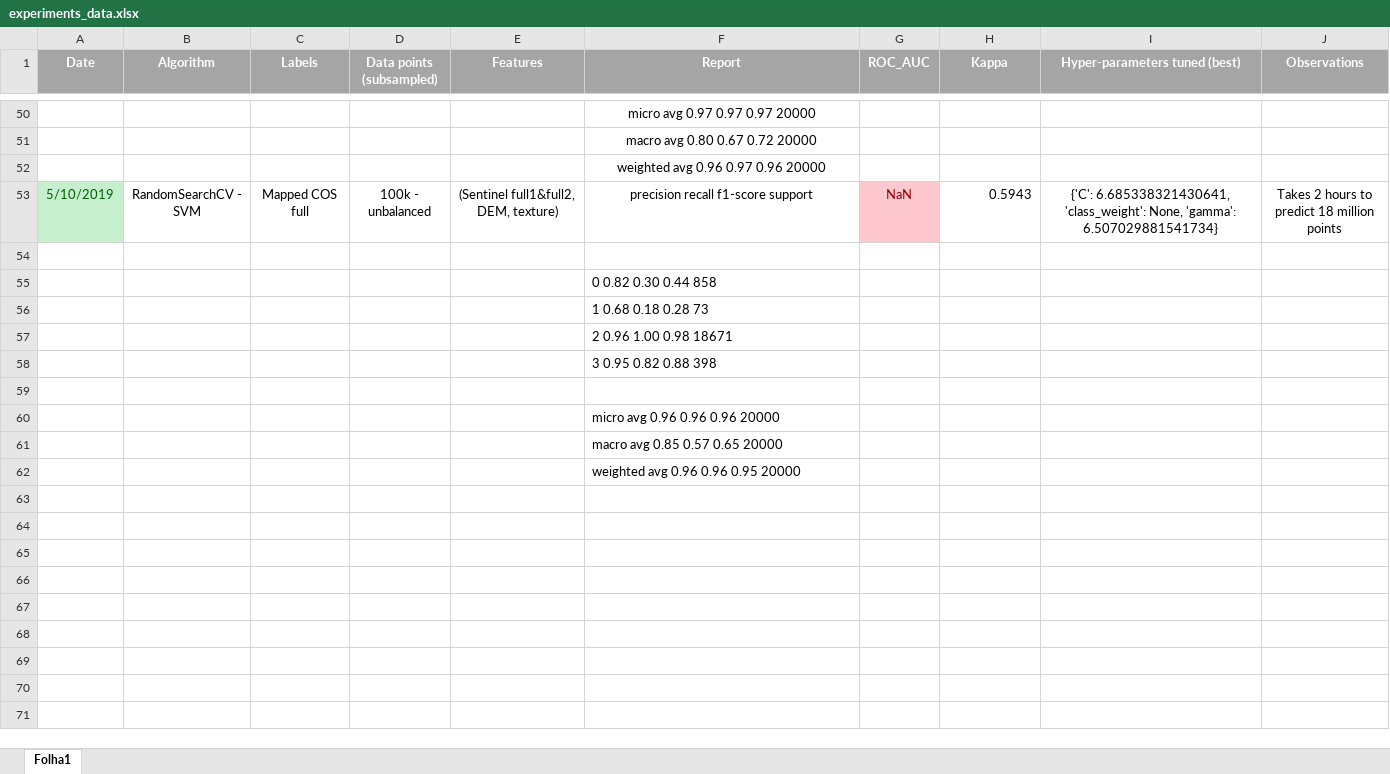
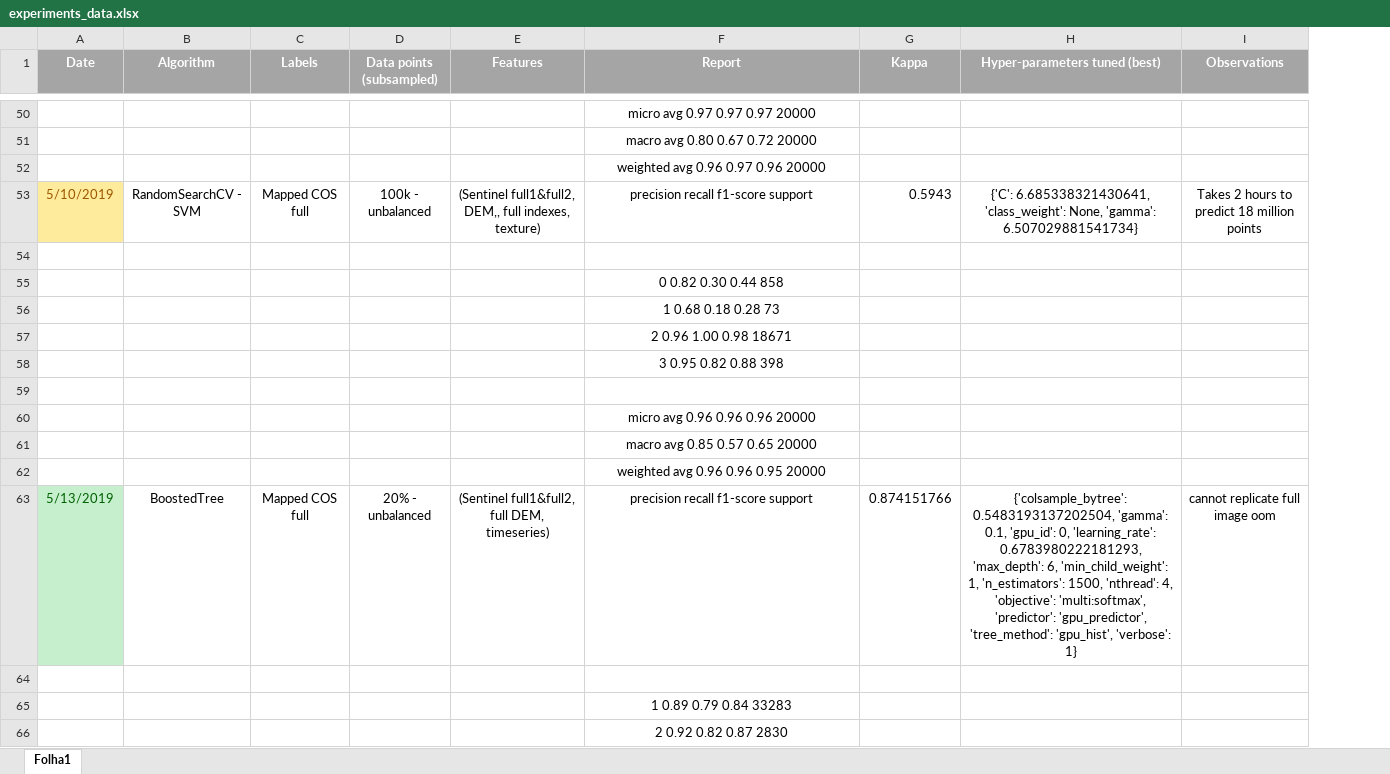
Before and after one commit to iamnives/AA-remotesensing-artificial-structures, an Excel workbook: experiments/experiments_data.xlsx, sheet Folha1, drawn as a sheet; only a part is shown, gaps mark what is left out; values as stored, in another font and other column widths than the file's, no borders; removed rows and columns are numbered as before the commit, all else as after; the diff covers the shown part only; the diff names each change by its address in the sheet, - before the commit and + after, or states it on an @@ line.

Commit message:
added boosted timseries experiment data

```diff
--- a/experiments/experiments_data.xlsx (sheet Folha1)
+++ b/experiments/experiments_data.xlsx (sheet Folha1)
-column G (ROC_AUC), row 53: NaN
@@ A53 fill: #C6EFCE → #FFEB9C, text colour: #006100 → #9C5700 @@
-E53 (Features): (Sentinel full1&full2, DEM, texture)
+E53 (Features): (Sentinel full1&full2, DEM,, full indexes, texture)
-F55:F58 alignment: left
+F55:F58 alignment: center
-F60:F62 alignment: left
+F60:F62 alignment: center
+row 63: 5/13/2019 | BoostedTree | Mapped COS full | 20% - unbalanced | (Sentinel full1&full2, full DEM, timeseries) | precision recall f1-score support | 0.874151766 | {'colsample_bytree': 0.5483193137202504, 'gamma': 0.1, 'gpu_id': 0, 'learning_rate': 0.6783980222181293, 'max_depth': 6, 'min_child_weight': 1, 'n_estimators': 1500, 'nthread': 4, 'objective': 'multi:softmax', 'predictor': 'gpu_predictor', 'tree_method': 'gpu_hist', 'verbose': 1} | cannot replicate full image oom
+row 64: (empty)
+row 65:  |  |  |  |  | 1 0.89 0.79 0.84 33283
+row 66:  |  |  |  |  | 2 0.92 0.82 0.87 2830
```
Also changed, not shown: 36 added rows and cell formats elsewhere in this sheet, 6 other files.
